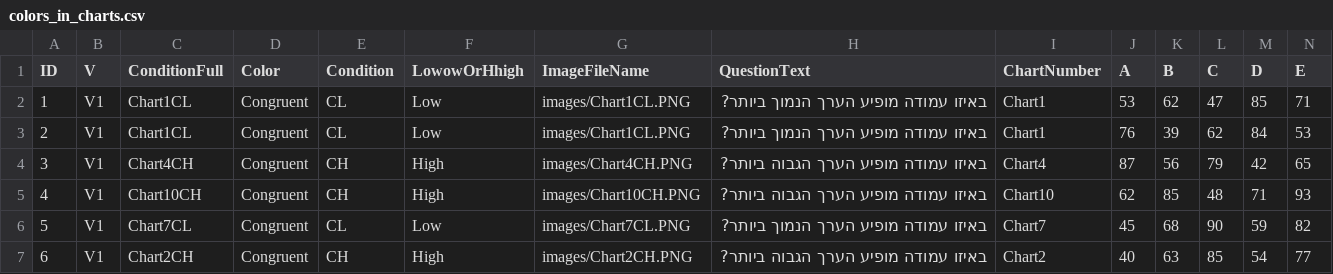
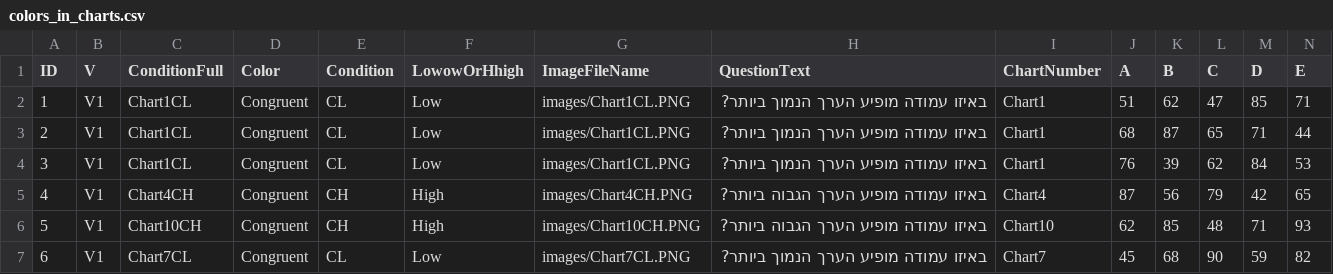
Before and after one commit to DanaArnonPerry/graph-color-experiment, a CSV file: data/colors_in_charts.csv, drawn as a sheet; only a part is shown; the shorter side is filled out with more unchanged rows; addresses are those after the commit; rows hold the shown columns only; the diff names each change by its address in the sheet, - before the commit and + after, or states it on an @@ line.

Commit message:
Add files via upload

```diff
--- a/data/colors_in_charts.csv
+++ b/data/colors_in_charts.csv
-J2 (A): 53
+J2 (A): 51
+row 3: 2 | V1 | Chart1CL | Congruent | CL | Low | images/Chart1CL.PNG | באיזו עמודה מופיע הערך הנמוך ביותר? | Chart1 | 68 | 87 | 65 | 71 | 44
@@ column A (ID) renumbered from row 4 down @@
```
